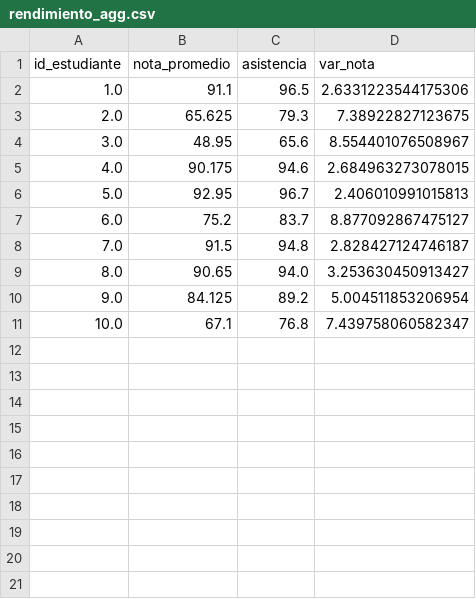
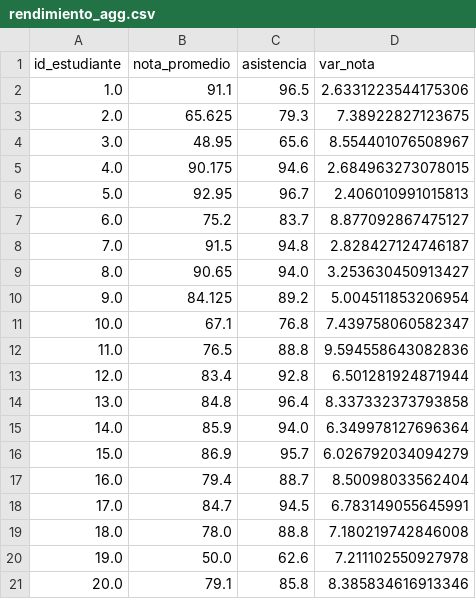
Before and after one commit to BreakingCode-Sic/SistemadeEvaluacionPrediccionEstudiantil, a CSV file: datasets/processed/rendimiento_agg.csv, drawn as a sheet.

```diff
--- a/datasets/processed/rendimiento_agg.csv
+++ b/datasets/processed/rendimiento_agg.csv
@@ -11 +11,11 @@ id_estudiante,nota_promedio,asistencia,var_nota
 10.0,67.1,76.8,7.439758060582347
+11.0,76.5,88.8,9.594558643082836
+12.0,83.4,92.8,6.501281924871944
+13.0,84.8,96.4,8.337332373793858
+14.0,85.9,94.0,6.349978127696364
+15.0,86.9,95.7,6.026792034094279
+16.0,79.4,88.7,8.50098033562404
+17.0,84.7,94.5,6.783149055645991
+18.0,78.0,88.8,7.180219742846008
+19.0,50.0,62.6,7.211102550927978
+20.0,79.1,85.8,8.385834616913346
```
Also changed, not shown: datasets/areas_estudio.csv, datasets/estudiantes.csv, 15 other files.
